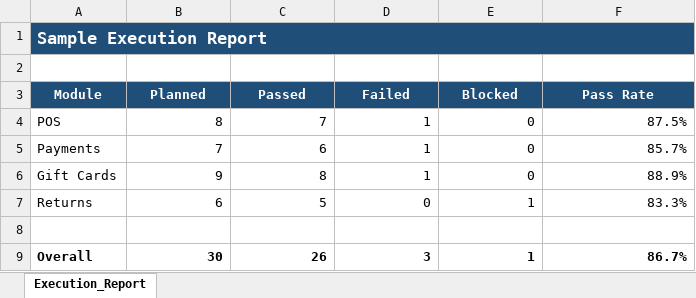
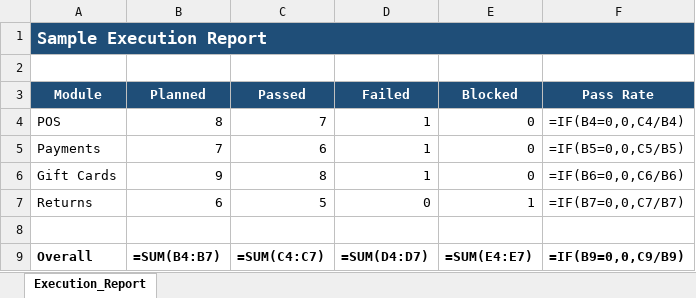
Before and after one commit to Ramonjrtan/pos-system-integration-testing-qa, an Excel workbook: reports/Sample_Test_Execution_Report.xlsx, sheet Execution_Report, drawn as a sheet; values as stored, in another font and other column widths than the file's, no borders; formulas without a stored value are shown as written; the diff names each change by its address in the sheet, - before the commit and + after, or states it on an @@ line.

Commit message:
Add files via upload

```diff
--- a/reports/Sample_Test_Execution_Report.xlsx (sheet Execution_Report)
+++ b/reports/Sample_Test_Execution_Report.xlsx (sheet Execution_Report)
-F4 (Pass Rate): 87.5%
+F4 (Pass Rate): =IF(B4=0,0,C4/B4)
-F5 (Pass Rate): 85.7%
+F5 (Pass Rate): =IF(B5=0,0,C5/B5)
-F6 (Pass Rate): 88.9%
+F6 (Pass Rate): =IF(B6=0,0,C6/B6)
-F7 (Pass Rate): 83.3%
+F7 (Pass Rate): =IF(B7=0,0,C7/B7)
-B9 (Planned): 30
+B9 (Planned): =SUM(B4:B7)
-C9 (Passed): 26
+C9 (Passed): =SUM(C4:C7)
-D9 (Failed): 3
+D9 (Failed): =SUM(D4:D7)
-E9 (Blocked): 1
+E9 (Blocked): =SUM(E4:E7)
-F9 (Pass Rate): 86.7%
+F9 (Pass Rate): =IF(B9=0,0,C9/B9)
```
